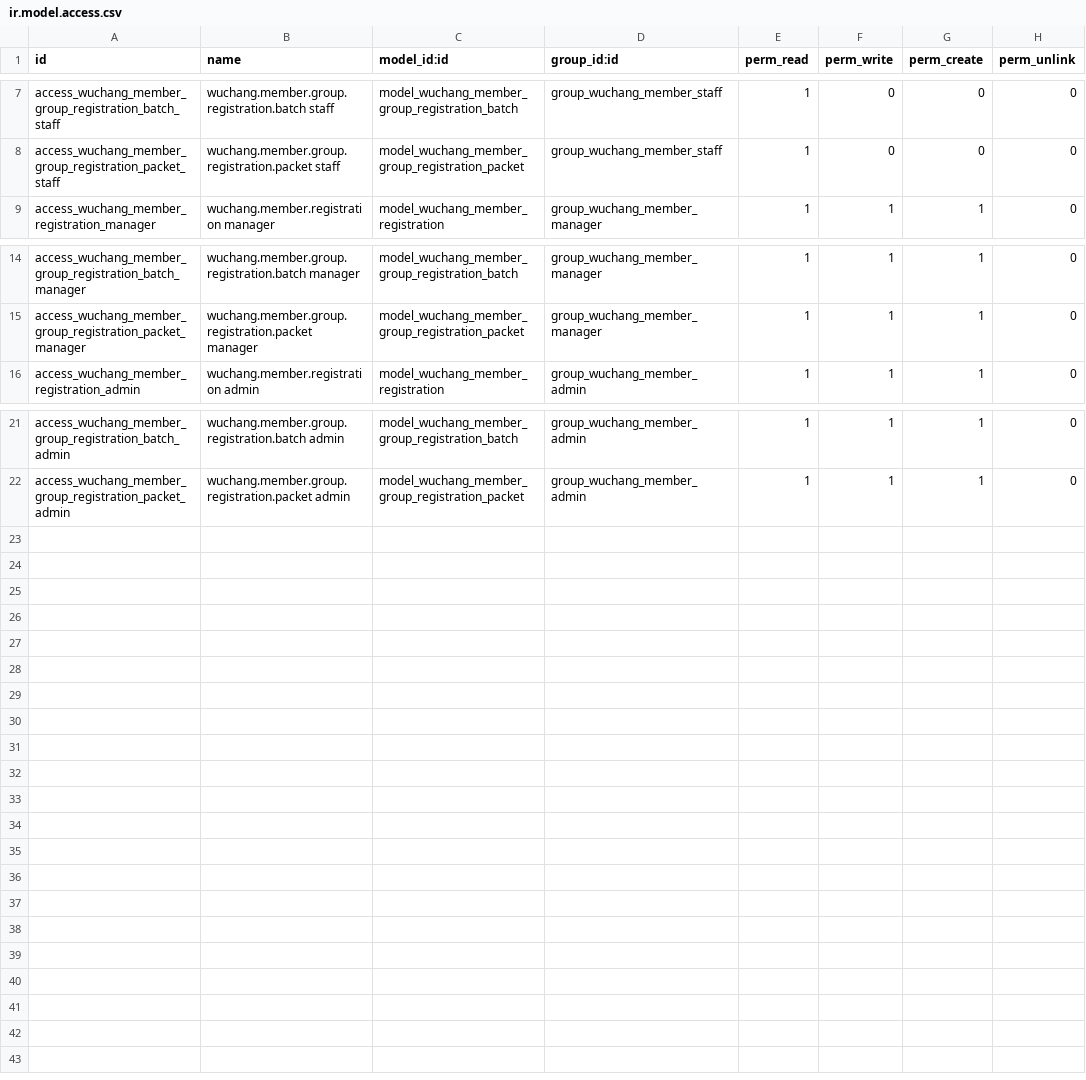
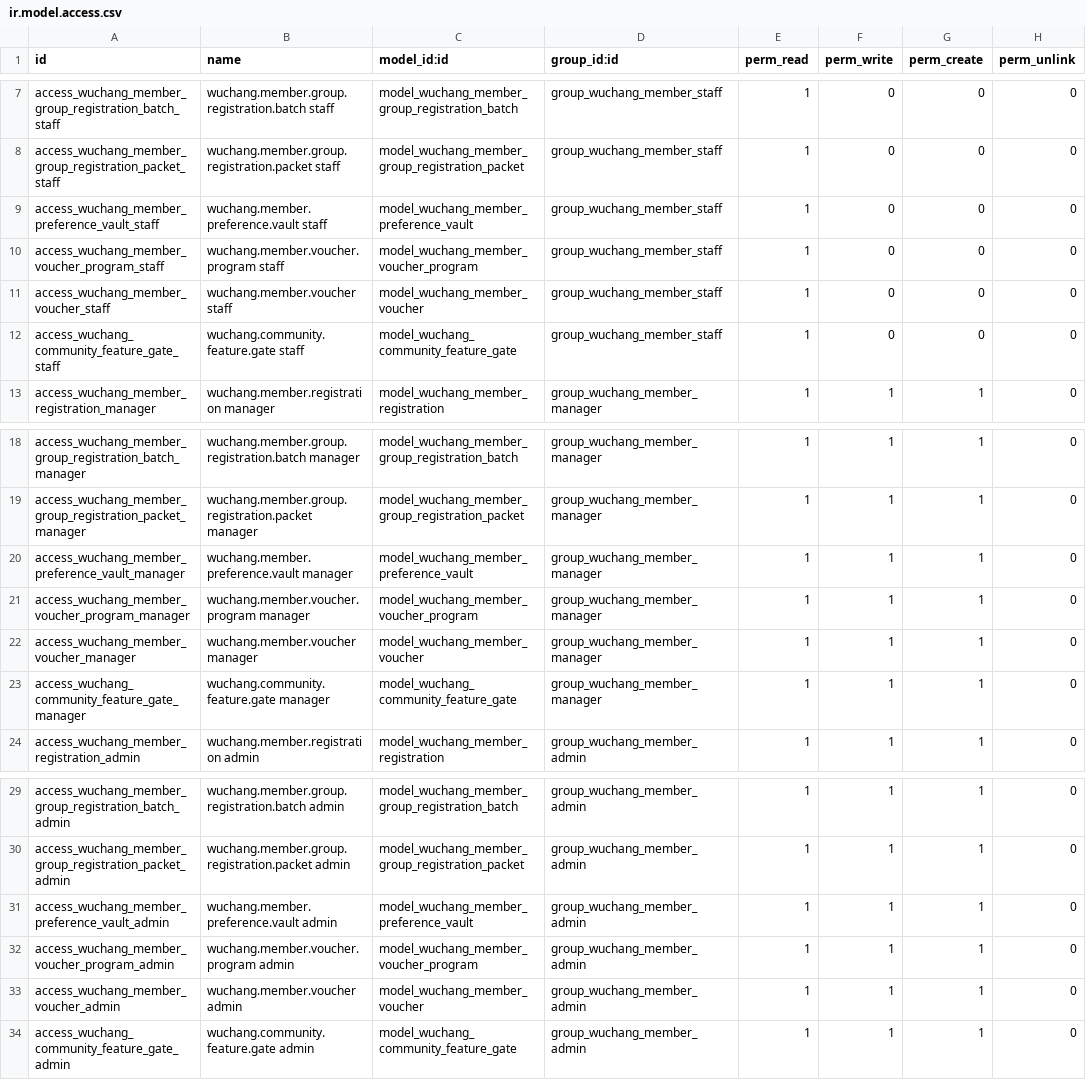
Before and after one commit to wuchang1100606355-del/wuchang.life, a CSV file: Taiji_Odoo/addons/wuchang_member_registration/security/ir.model.access.csv, drawn as a sheet; only a part is shown, gaps mark what is left out.

Commit message:
Update Odoo member POS delivery domain models

```diff
--- a/Taiji_Odoo/addons/wuchang_member_registration/security/ir.model.access.csv
+++ b/Taiji_Odoo/addons/wuchang_member_registration/security/ir.model.access.csv
@@ -8,2 +8,6 @@ access_wuchang_member_group_registration_batch_staff,wuchang.member.group.regist
 access_wuchang_member_group_registration_packet_staff,wuchang.member.group.registration.packet staff,model_wuchang_member_group_registration_packet,group_wuchang_member_staff,1,0,0,0
+access_wuchang_member_preference_vault_staff,wuchang.member.preference.vault staff,model_wuchang_member_preference_vault,group_wuchang_member_staff,1,0,0,0
+access_wuchang_member_voucher_program_staff,wuchang.member.voucher.program staff,model_wuchang_member_voucher_program,group_wuchang_member_staff,1,0,0,0
+access_wuchang_member_voucher_staff,wuchang.member.voucher staff,model_wuchang_member_voucher,group_wuchang_member_staff,1,0,0,0
+access_wuchang_community_feature_gate_staff,wuchang.community.feature.gate staff,model_wuchang_community_feature_gate,group_wuchang_member_staff,1,0,0,0
 access_wuchang_member_registration_manager,wuchang.member.registration manager,model_wuchang_member_registration,group_wuchang_member_manager,1,1,1,0
@@ -15,2 +19,6 @@ access_wuchang_member_group_registration_batch_manager,wuchang.member.group.regi
 access_wuchang_member_group_registration_packet_manager,wuchang.member.group.registration.packet manager,model_wuchang_member_group_registration_packet,group_wuchang_member_manager,1,1,1,0
+access_wuchang_member_preference_vault_manager,wuchang.member.preference.vault manager,model_wuchang_member_preference_vault,group_wuchang_member_manager,1,1,1,0
+access_wuchang_member_voucher_program_manager,wuchang.member.voucher.program manager,model_wuchang_member_voucher_program,group_wuchang_member_manager,1,1,1,0
+access_wuchang_member_voucher_manager,wuchang.member.voucher manager,model_wuchang_member_voucher,group_wuchang_member_manager,1,1,1,0
+access_wuchang_community_feature_gate_manager,wuchang.community.feature.gate manager,model_wuchang_community_feature_gate,group_wuchang_member_manager,1,1,1,0
 access_wuchang_member_registration_admin,wuchang.member.registration admin,model_wuchang_member_registration,group_wuchang_member_admin,1,1,1,0
@@ -22 +30,5 @@ access_wuchang_member_group_registration_batch_admin,wuchang.member.group.regist
 access_wuchang_member_group_registration_packet_admin,wuchang.member.group.registration.packet admin,model_wuchang_member_group_registration_packet,group_wuchang_member_admin,1,1,1,0
+access_wuchang_member_preference_vault_admin,wuchang.member.preference.vault admin,model_wuchang_member_preference_vault,group_wuchang_member_admin,1,1,1,0
+access_wuchang_member_voucher_program_admin,wuchang.member.voucher.program admin,model_wuchang_member_voucher_program,group_wuchang_member_admin,1,1,1,0
+access_wuchang_member_voucher_admin,wuchang.member.voucher admin,model_wuchang_member_voucher,group_wuchang_member_admin,1,1,1,0
+access_wuchang_community_feature_gate_admin,wuchang.community.feature.gate admin,model_wuchang_community_feature_gate,group_wuchang_member_admin,1,1,1,0
```
Also changed, not shown: Taiji_Odoo/addons/wuchang_core/security/ir.model.access.csv, 6 other files.
